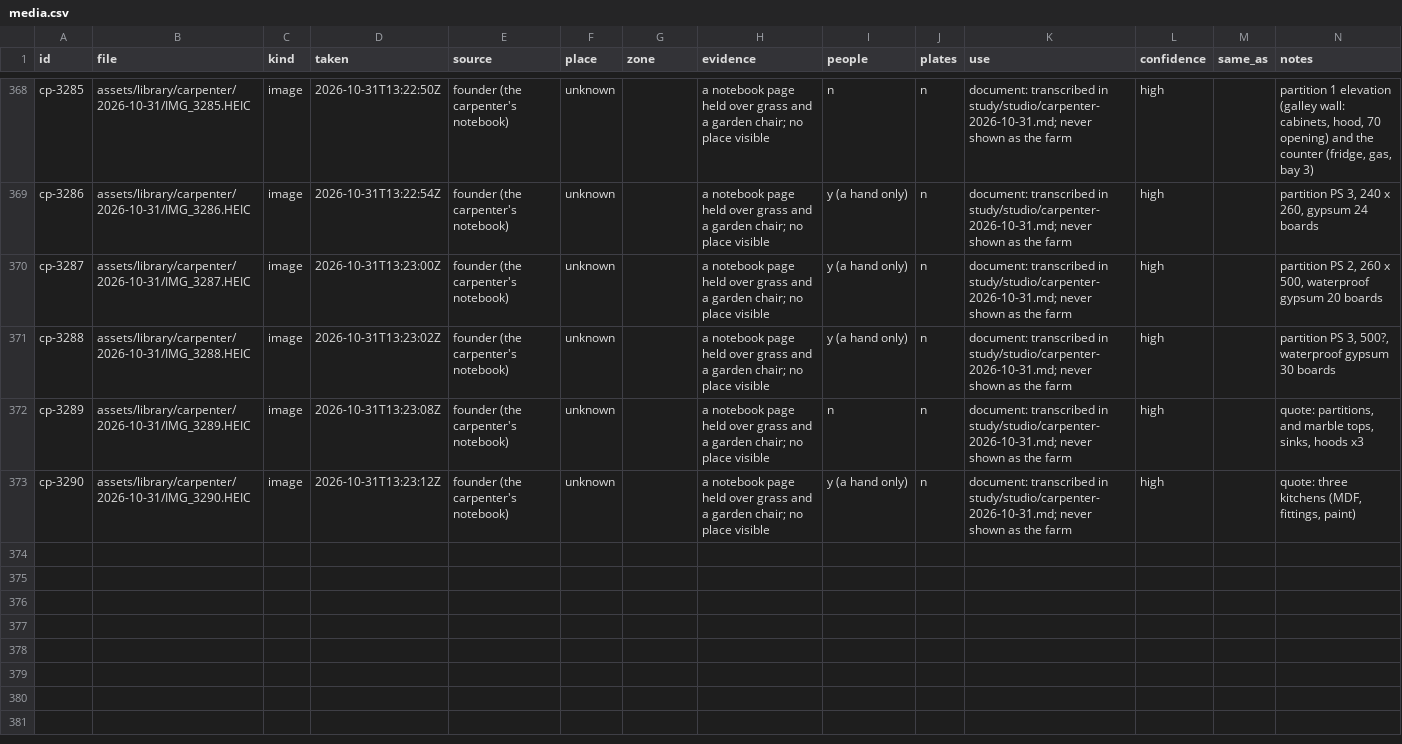
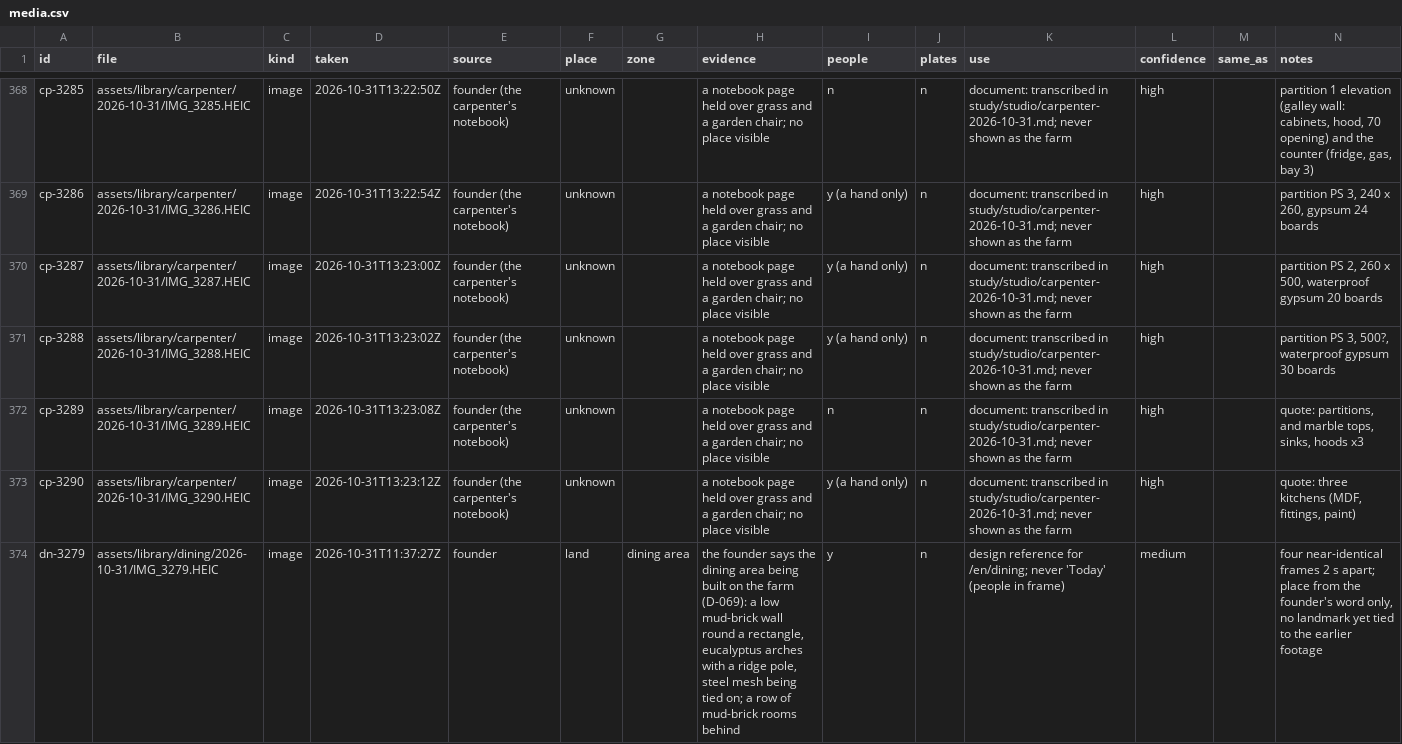
Before and after one commit to databayt/farm, a CSV file: study/registers/media.csv, drawn as a sheet; only a part is shown, gaps mark what is left out; the diff covers the shown part only; the diff names each change by its address in the sheet, - before the commit and + after, or states it on an @@ line.

```diff
--- a/study/registers/media.csv
+++ b/study/registers/media.csv
+row 374: dn-3279 | assets/library/dining/2026-10-31/IMG_3279.HEIC | image | 2026-10-31T11:37:27Z | founder | land | dining area | the founder says the dining area being built on the farm (D-069): a low mud-brick wall round a rectangle, eucalyptus arches with a ridge pole, steel mesh being tied on; a row of mud-brick rooms behind | y | n | design reference for /en/dining; never 'Today' (people in frame) | medium |  | four near-identical frames 2 s apart; place from the founder's word only, no landmark yet tied to the earlier footage
```
Also changed, not shown: 3 added rows elsewhere in this file, 39 other files.
